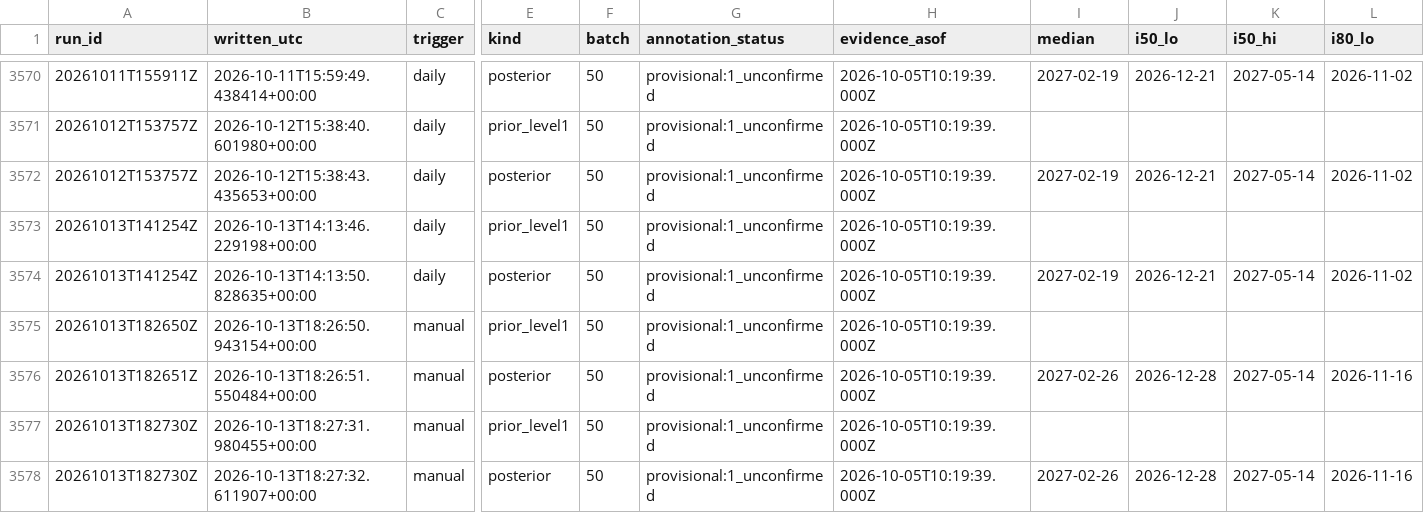
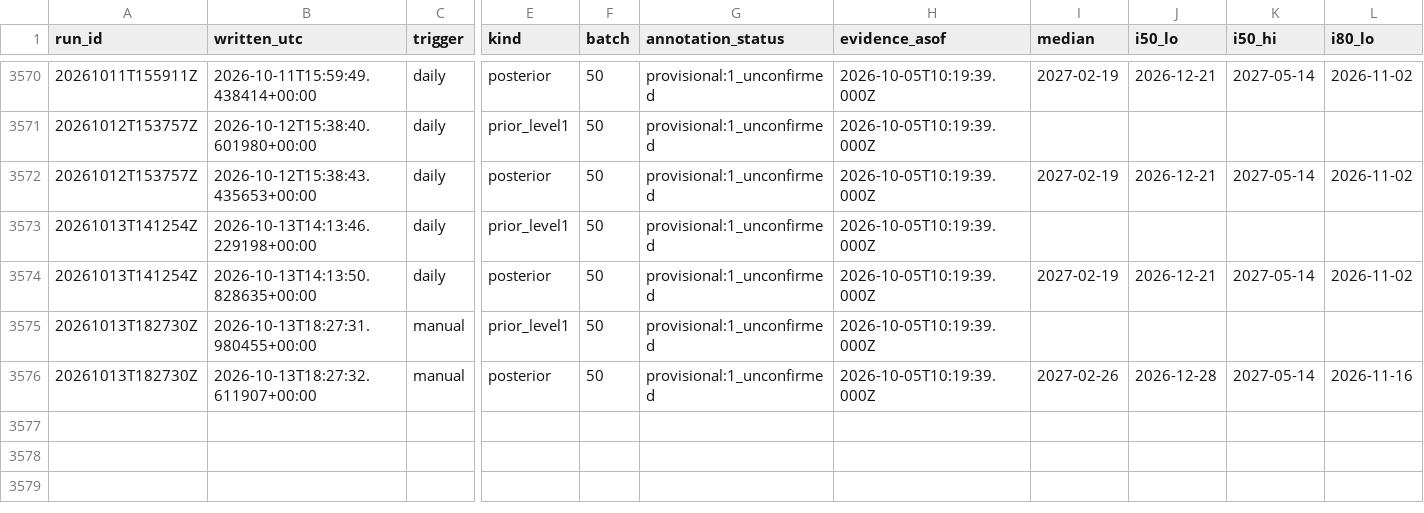
Before and after one commit to geanodong-bcrs/hxh-forecast, a CSV file: data/forecasts/index.csv, drawn as a sheet; only a part is shown, gaps mark what is left out; rows hold the shown columns only; the diff names each change by its address in the sheet, - before the commit and + after, or states it on an @@ line.

Commit message:
publish forecast 2026-10-13 22:04 UTC

```diff
--- a/data/forecasts/index.csv
+++ b/data/forecasts/index.csv
-row 3575: 20261013T182650Z | 2026-10-13T18:26:50.943154+00:00 | manual | prior_level1 | 50 | provisional:1_unconfirmed | 2026-10-05T10:19:39.000Z
-row 3576: 20261013T182651Z | 2026-10-13T18:26:51.550484+00:00 | manual | posterior | 50 | provisional:1_unconfirmed | 2026-10-05T10:19:39.000Z | 2027-02-26 | 2026-12-28 | 2027-05-14 | 2026-11-16
```
Also changed, not shown: data/automation/poll_log.csv, 3 other files.
